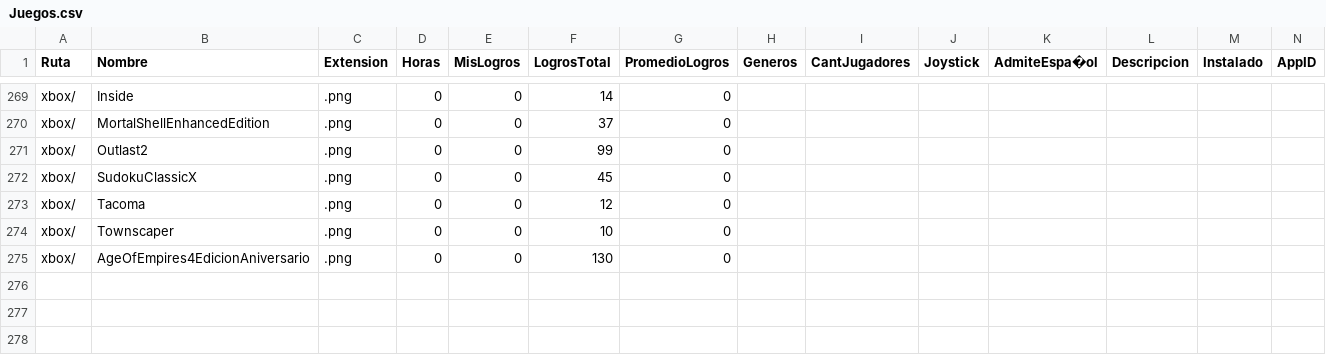
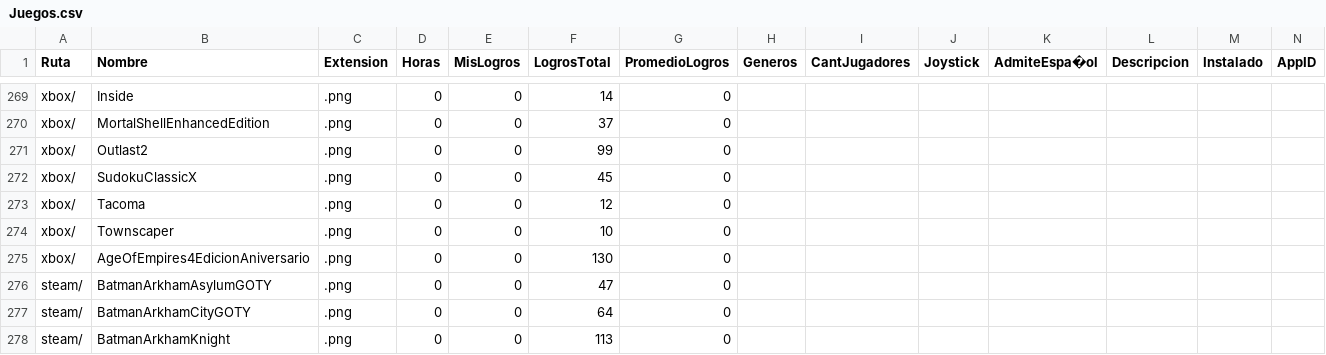
Before and after one commit to fabri-lsq/fabri-lsq.github.io, a CSV file: WebJuegos/Juegos.csv, drawn as a sheet; only a part is shown, gaps mark what is left out.

Commit message:
Add files via upload

```diff
--- a/WebJuegos/Juegos.csv
+++ b/WebJuegos/Juegos.csv
@@ -275 +275,4 @@ xbox/;Townscaper;.png;0;0;10;0;;;;;;;
 xbox/;AgeOfEmpires4EdicionAniversario;.png;0;0;130;0;;;;;;;
+steam/;BatmanArkhamAsylumGOTY;.png;0;0;47;0;;;;;;;
+steam/;BatmanArkhamCityGOTY;.png;0;0;64;0;;;;;;;
+steam/;BatmanArkhamKnight;.png;0;0;113;0;;;;;;;
```
